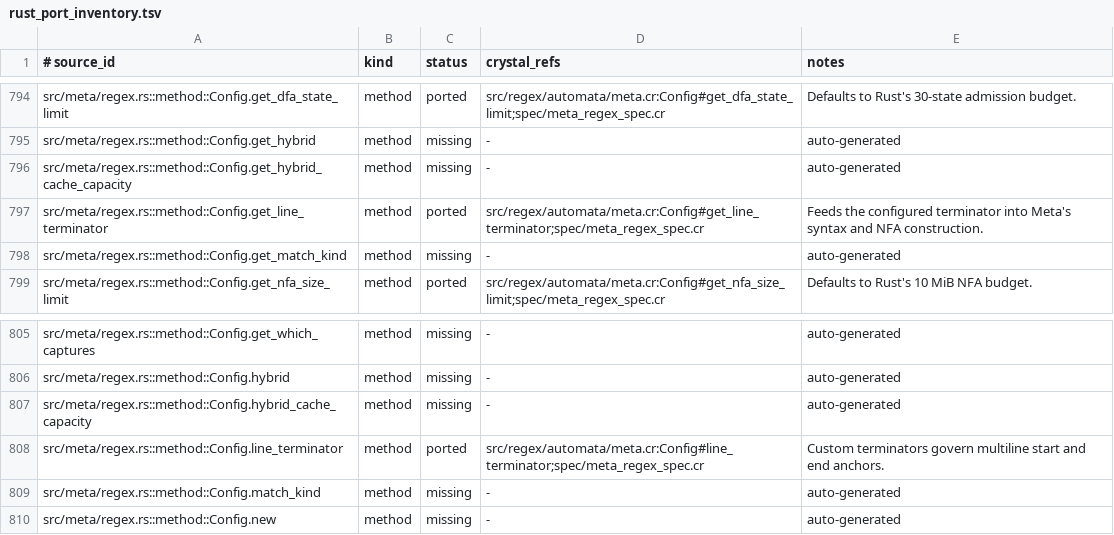
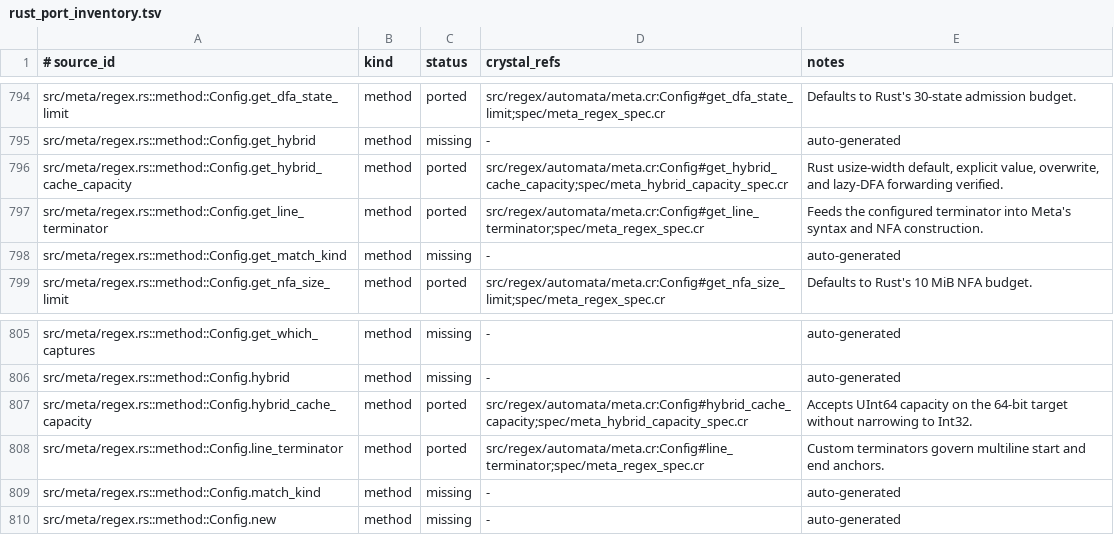
Before and after one commit to dsisnero/regex-automata, a TSV file: plans/inventory/rust_port_inventory.tsv, drawn as a sheet; only a part is shown, gaps mark what is left out.

Commit message:
port: Meta hybrid cache capacity usize API
- Port Rust usize-width capacity default, merge, and forwarding to lazy DFAs

- Add Rust-derived red-green specs and update parity inventory

```diff
--- a/plans/inventory/rust_port_inventory.tsv
+++ b/plans/inventory/rust_port_inventory.tsv
@@ -795,3 +795,3 @@ src/meta/regex.rs::method::Config.get_dfa_state_limit	method	ported	src/regex/au
 src/meta/regex.rs::method::Config.get_hybrid	method	missing	-	auto-generated
-src/meta/regex.rs::method::Config.get_hybrid_cache_capacity	method	missing	-	auto-generated
+src/meta/regex.rs::method::Config.get_hybrid_cache_capacity	method	ported	src/regex/automata/meta.cr:Config#get_hybrid_cache_capacity;spec/meta_hybrid_capacity_spec.cr	Rust usize-width default, explicit value, overwrite, and lazy-DFA forwarding verified.
 src/meta/regex.rs::method::Config.get_line_terminator	method	ported	src/regex/automata/meta.cr:Config#get_line_terminator;spec/meta_regex_spec.cr	Feeds the configured terminator into Meta's syntax and NFA construction.
@@ -806,3 +806,3 @@ src/meta/regex.rs::method::Config.get_which_captures	method	missing	-	auto-gener
 src/meta/regex.rs::method::Config.hybrid	method	missing	-	auto-generated
-src/meta/regex.rs::method::Config.hybrid_cache_capacity	method	missing	-	auto-generated
+src/meta/regex.rs::method::Config.hybrid_cache_capacity	method	ported	src/regex/automata/meta.cr:Config#hybrid_cache_capacity;spec/meta_hybrid_capacity_spec.cr	Accepts UInt64 capacity on the 64-bit target without narrowing to Int32.
 src/meta/regex.rs::method::Config.line_terminator	method	ported	src/regex/automata/meta.cr:Config#line_terminator;spec/meta_regex_spec.cr	Custom terminators govern multiline start and end anchors.
```
Also changed, not shown: 3 other files.
